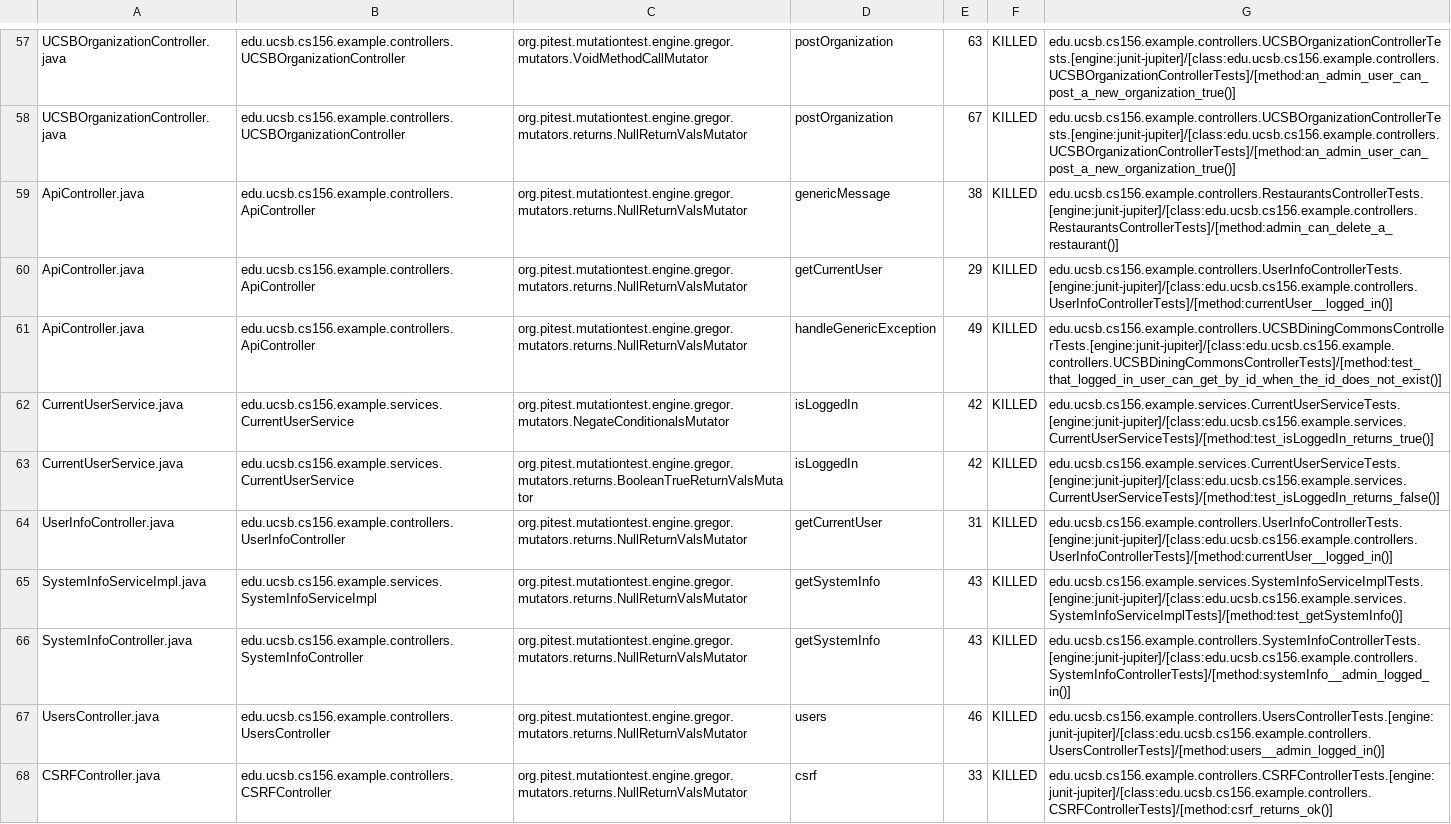
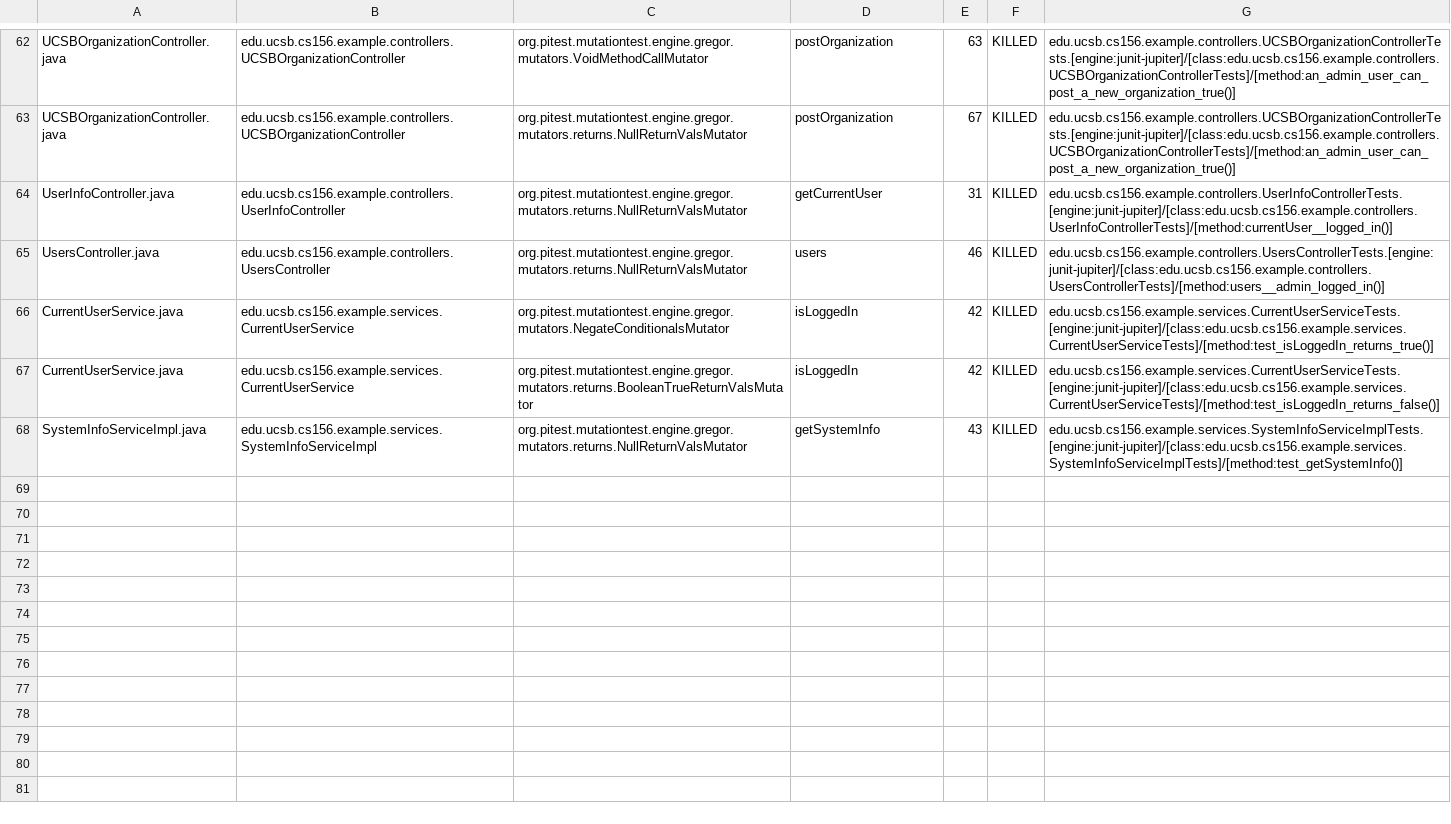
Before and after one commit to ucsb-cs156-f24/team01-f24-09, a CSV file: pitest/mutations.csv, drawn as a sheet; only a part is shown, gaps mark what is left out; the diff covers the shown part only.

Commit message:
Deploying to gh-pages from @ ucsb-cs156-f24/team01-f24-09@016b009868f24b7373208c4cf2e91b34e1f7601a 🚀

```diff
--- a/pitest/mutations.csv
+++ b/pitest/mutations.csv
@@ -58,11 +63,6 @@ UCSBOrganizationController.java,edu.ucsb.cs156.example.controllers.UCSBOrganizat
 UCSBOrganizationController.java,edu.ucsb.cs156.example.controllers.UCSBOrganizationController,org.pitest.mutationtest.engine.gregor.mutators.returns.NullReturnValsMutator,postOrganization,67,KILLED,edu.ucsb.cs156.example.controllers.UCSBOrganizationControllerTests.[engine:junit-jupiter]/[class:edu.ucsb.cs156.example.controllers.UCSBOrganizationControllerTests]/[method:an_admin_user_can_post_a_new_organization_true()]
-ApiController.java,edu.ucsb.cs156.example.controllers.ApiController,org.pitest.mutationtest.engine.gregor.mutators.returns.NullReturnValsMutator,genericMessage,38,KILLED,edu.ucsb.cs156.example.controllers.RestaurantsControllerTests.[engine:junit-jupiter]/[class:edu.ucsb.cs156.example.controllers.RestaurantsControllerTests]/[method:admin_can_delete_a_restaurant()]
-ApiController.java,edu.ucsb.cs156.example.controllers.ApiController,org.pitest.mutationtest.engine.gregor.mutators.returns.NullReturnValsMutator,getCurrentUser,29,KILLED,edu.ucsb.cs156.example.controllers.UserInfoControllerTests.[engine:junit-jupiter]/[class:edu.ucsb.cs156.example.controllers.UserInfoControllerTests]/[method:currentUser__logged_in()]
-ApiController.java,edu.ucsb.cs156.example.controllers.ApiController,org.pitest.mutationtest.engine.gregor.mutators.returns.NullReturnValsMutator,handleGenericException,49,KILLED,edu.ucsb.cs156.example.controllers.UCSBDiningCommonsControllerTests.[engine:junit-jupiter]/[class:edu.ucsb.cs156.example.controllers.UCSBDiningCommonsControllerTests]/[method:test_that_logged_in_user_can_get_by_id_when_the_id_does_not_exist()]
+UserInfoController.java,edu.ucsb.cs156.example.controllers.UserInfoController,org.pitest.mutationtest.engine.gregor.mutators.returns.NullReturnValsMutator,getCurrentUser,31,KILLED,edu.ucsb.cs156.example.controllers.UserInfoControllerTests.[engine:junit-jupiter]/[class:edu.ucsb.cs156.example.controllers.UserInfoControllerTests]/[method:currentUser__logged_in()]
+UsersController.java,edu.ucsb.cs156.example.controllers.UsersController,org.pitest.mutationtest.engine.gregor.mutators.returns.NullReturnValsMutator,users,46,KILLED,edu.ucsb.cs156.example.controllers.UsersControllerTests.[engine:junit-jupiter]/[class:edu.ucsb.cs156.example.controllers.UsersControllerTests]/[method:users__admin_logged_in()]
 CurrentUserService.java,edu.ucsb.cs156.example.services.CurrentUserService,org.pitest.mutationtest.engine.gregor.mutators.NegateConditionalsMutator,isLoggedIn,42,KILLED,edu.ucsb.cs156.example.services.CurrentUserServiceTests.[engine:junit-jupiter]/[class:edu.ucsb.cs156.example.services.CurrentUserServiceTests]/[method:test_isLoggedIn_returns_true()]
 CurrentUserService.java,edu.ucsb.cs156.example.services.CurrentUserService,org.pitest.mutationtest.engine.gregor.mutators.returns.BooleanTrueReturnValsMutator,isLoggedIn,42,KILLED,edu.ucsb.cs156.example.services.CurrentUserServiceTests.[engine:junit-jupiter]/[class:edu.ucsb.cs156.example.services.CurrentUserServiceTests]/[method:test_isLoggedIn_returns_false()]
-UserInfoController.java,edu.ucsb.cs156.example.controllers.UserInfoController,org.pitest.mutationtest.engine.gregor.mutators.returns.NullReturnValsMutator,getCurrentUser,31,KILLED,edu.ucsb.cs156.example.controllers.UserInfoControllerTests.[engine:junit-jupiter]/[class:edu.ucsb.cs156.example.controllers.UserInfoControllerTests]/[method:currentUser__logged_in()]
 SystemInfoServiceImpl.java,edu.ucsb.cs156.example.services.SystemInfoServiceImpl,org.pitest.mutationtest.engine.gregor.mutators.returns.NullReturnValsMutator,getSystemInfo,43,KILLED,edu.ucsb.cs156.example.services.SystemInfoServiceImplTests.[engine:junit-jupiter]/[class:edu.ucsb.cs156.example.services.SystemInfoServiceImplTests]/[method:test_getSystemInfo()]
-SystemInfoController.java,edu.ucsb.cs156.example.controllers.SystemInfoController,org.pitest.mutationtest.engine.gregor.mutators.returns.NullReturnValsMutator,getSystemInfo,43,KILLED,edu.ucsb.cs156.example.controllers.SystemInfoControllerTests.[engine:junit-jupiter]/[class:edu.ucsb.cs156.example.controllers.SystemInfoControllerTests]/[method:systemInfo__admin_logged_in()]
-UsersController.java,edu.ucsb.cs156.example.controllers.UsersController,org.pitest.mutationtest.engine.gregor.mutators.returns.NullReturnValsMutator,users,46,KILLED,edu.ucsb.cs156.example.controllers.UsersControllerTests.[engine:junit-jupiter]/[class:edu.ucsb.cs156.example.controllers.UsersControllerTests]/[method:users__admin_logged_in()]
-CSRFController.java,edu.ucsb.cs156.example.controllers.CSRFController,org.pitest.mutationtest.engine.gregor.mutators.returns.NullReturnValsMutator,csrf,33,KILLED,edu.ucsb.cs156.example.controllers.CSRFControllerTests.[engine:junit-jupiter]/[class:edu.ucsb.cs156.example.controllers.CSRFControllerTests]/[method:csrf_returns_ok()]
```
Also changed, not shown: 1 added row and 28 moved rows elsewhere in this file, 12 other files.
